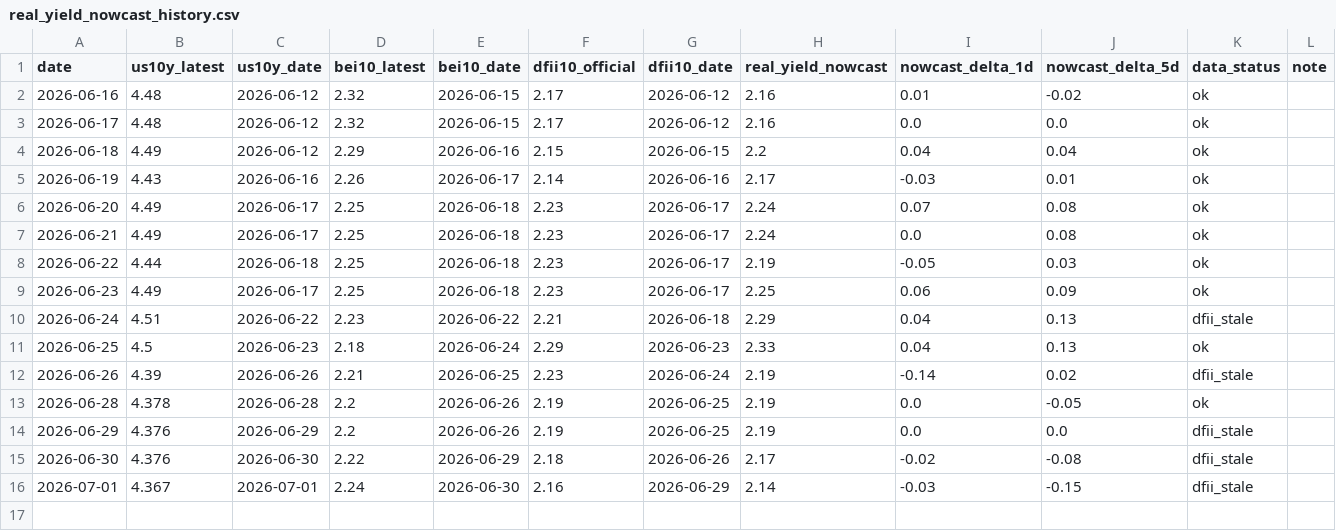
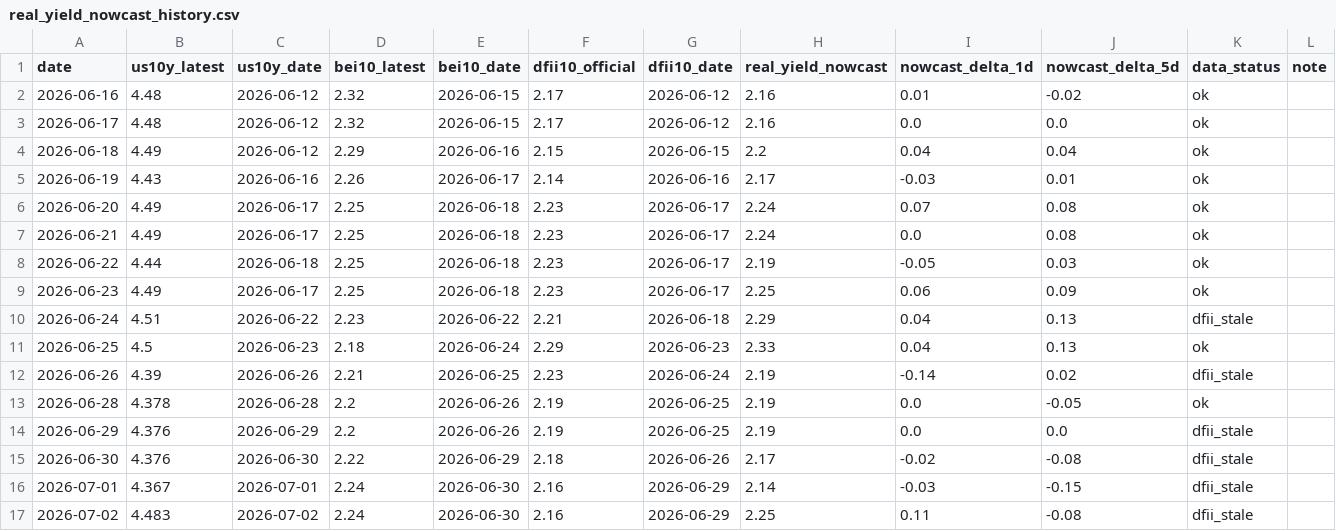
Before and after one commit to slowqqwin-beep/liquidity-monitor, a CSV file: data/real_yield_nowcast_history.csv, drawn as a sheet.

```diff
--- a/data/real_yield_nowcast_history.csv
+++ b/data/real_yield_nowcast_history.csv
@@ -16 +16,2 @@ date,us10y_latest,us10y_date,bei10_latest,bei10_date,dfii10_official,dfii10_date
 2026-07-01,4.367,2026-07-01,2.24,2026-06-30,2.16,2026-06-29,2.14,-0.03,-0.15,dfii_stale,
+2026-07-02,4.483,2026-07-02,2.24,2026-06-30,2.16,2026-06-29,2.25,0.11,-0.08,dfii_stale,
```
Also changed, not shown: 2s10s.csv, data/macro_backtest/input/sr3_curve_features.csv, 14 other files.
